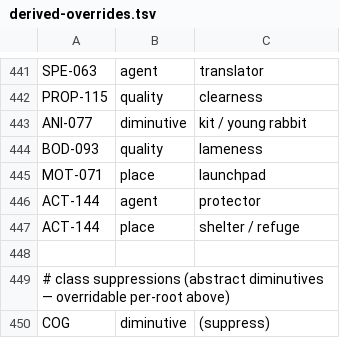
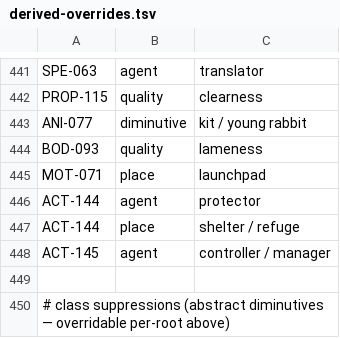
Before and after one commit to nichobbs/talo-lang, a TSV file: data/derived-overrides.tsv, drawn as a sheet; only a part is shown, gaps mark what is left out; the shorter side is filled out with more unchanged rows.

```diff
--- a/data/derived-overrides.tsv
+++ b/data/derived-overrides.tsv
@@ -447,2 +447,3 @@ ACT-144	agent	protector
 ACT-144	place	shelter / refuge
+ACT-145	agent	controller / manager
 
```
Also changed, not shown: data/concepts.tsv, data/lexicon.tsv, 4 other files.
